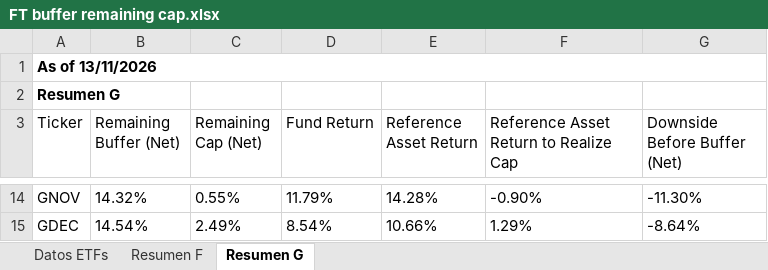
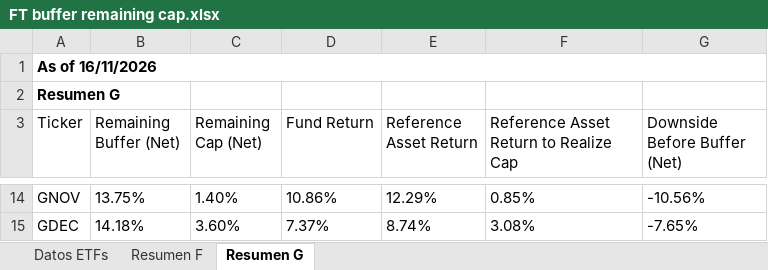
Before and after one commit to Toaderz/Ft-buffer-evolve, an Excel workbook: FT buffer remaining cap.xlsx, sheet Resumen G, drawn as a sheet; only a part is shown, gaps mark what is left out; values as stored, in another font and other column widths than the file's, no borders; table styles not drawn; the diff covers the shown part only; the diff names each change by its address in the sheet, - before the commit and + after, or states it on an @@ line.

```diff
--- a/FT buffer remaining cap.xlsx (sheet Resumen G)
+++ b/FT buffer remaining cap.xlsx (sheet Resumen G)
-A1 (Ticker): As of 13/11/2026
+A1 (Ticker): As of 16/11/2026
-B14 (Remaining Buffer (Net)): 14.32%
+B14 (Remaining Buffer (Net)): 13.75%
-C14 (Remaining Cap (Net)): 0.55%
+C14 (Remaining Cap (Net)): 1.40%
-D14 (Fund Return): 11.79%
+D14 (Fund Return): 10.86%
-E14 (Reference Asset Return): 14.28%
+E14 (Reference Asset Return): 12.29%
-F14: -0.90%
+F14: 0.85%
-G14 (Downside Before Buffer (Net)): -11.30%
+G14 (Downside Before Buffer (Net)): -10.56%
-B15 (Remaining Buffer (Net)): 14.54%
+B15 (Remaining Buffer (Net)): 14.18%
-C15 (Remaining Cap (Net)): 2.49%
+C15 (Remaining Cap (Net)): 3.60%
-D15 (Fund Return): 8.54%
+D15 (Fund Return): 7.37%
-E15 (Reference Asset Return): 10.66%
+E15 (Reference Asset Return): 8.74%
-F15: 1.29%
+F15: 3.08%
-G15 (Downside Before Buffer (Net)): -8.64%
+G15 (Downside Before Buffer (Net)): -7.65%
```
Also changed, not shown: 60 edited cells elsewhere in this sheet, sheet Datos ETFs, sheet Resumen F.
